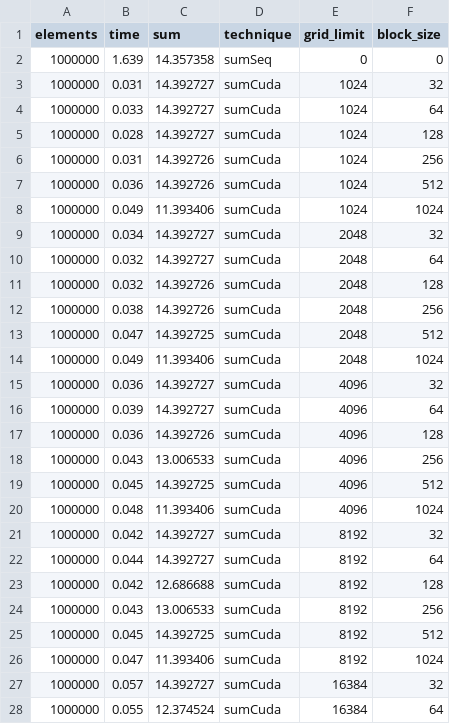
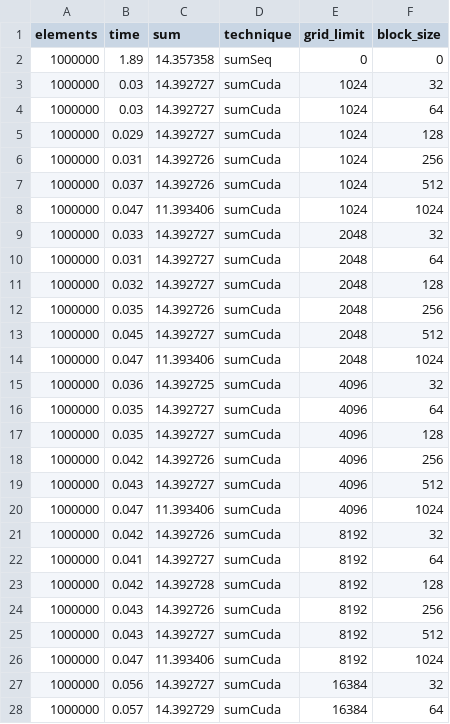
Before and after one commit to puzzlef/vector-sum-cuda, a CSV file: out/float.csv, drawn as a sheet; only a part is shown; the diff covers the shown part only.

```diff
--- a/out/float.csv
+++ b/out/float.csv
@@ -1,28 +1,28 @@
 elements,time,sum,technique,grid_limit,block_size
-"1000000","1.639","14.357358","sumSeq","0","0"
-"1000000","0.031","14.392727","sumCuda","1024","32"
-"1000000","0.033","14.392727","sumCuda","1024","64"
-"1000000","0.028","14.392727","sumCuda","1024","128"
+"1000000","1.89","14.357358","sumSeq","0","0"
+"1000000","0.03","14.392727","sumCuda","1024","32"
+"1000000","0.03","14.392727","sumCuda","1024","64"
+"1000000","0.029","14.392727","sumCuda","1024","128"
 "1000000","0.031","14.392726","sumCuda","1024","256"
-"1000000","0.036","14.392726","sumCuda","1024","512"
-"1000000","0.049","11.393406","sumCuda","1024","1024"
-"1000000","0.034","14.392727","sumCuda","2048","32"
-"1000000","0.032","14.392727","sumCuda","2048","64"
-"1000000","0.032","14.392726","sumCuda","2048","128"
-"1000000","0.038","14.392726","sumCuda","2048","256"
-"1000000","0.047","14.392725","sumCuda","2048","512"
-"1000000","0.049","11.393406","sumCuda","2048","1024"
-"1000000","0.036","14.392727","sumCuda","4096","32"
-"1000000","0.039","14.392727","sumCuda","4096","64"
-"1000000","0.036","14.392726","sumCuda","4096","128"
-"1000000","0.043","13.006533","sumCuda","4096","256"
-"1000000","0.045","14.392725","sumCuda","4096","512"
-"1000000","0.048","11.393406","sumCuda","4096","1024"
-"1000000","0.042","14.392727","sumCuda","8192","32"
-"1000000","0.044","14.392727","sumCuda","8192","64"
-"1000000","0.042","12.686688","sumCuda","8192","128"
-"1000000","0.043","13.006533","sumCuda","8192","256"
-"1000000","0.045","14.392725","sumCuda","8192","512"
+"1000000","0.037","14.392726","sumCuda","1024","512"
+"1000000","0.047","11.393406","sumCuda","1024","1024"
+"1000000","0.033","14.392727","sumCuda","2048","32"
+"1000000","0.031","14.392727","sumCuda","2048","64"
+"1000000","0.032","14.392727","sumCuda","2048","128"
+"1000000","0.035","14.392726","sumCuda","2048","256"
+"1000000","0.045","14.392727","sumCuda","2048","512"
+"1000000","0.047","11.393406","sumCuda","2048","1024"
+"1000000","0.036","14.392725","sumCuda","4096","32"
+"1000000","0.035","14.392727","sumCuda","4096","64"
+"1000000","0.035","14.392727","sumCuda","4096","128"
+"1000000","0.042","14.392726","sumCuda","4096","256"
+"1000000","0.043","14.392727","sumCuda","4096","512"
+"1000000","0.047","11.393406","sumCuda","4096","1024"
+"1000000","0.042","14.392726","sumCuda","8192","32"
+"1000000","0.041","14.392727","sumCuda","8192","64"
+"1000000","0.042","14.392728","sumCuda","8192","128"
+"1000000","0.043","14.392726","sumCuda","8192","256"
+"1000000","0.043","14.392727","sumCuda","8192","512"
 "1000000","0.047","11.393406","sumCuda","8192","1024"
-"1000000","0.057","14.392727","sumCuda","16384","32"
-"1000000","0.055","12.374524","sumCuda","16384","64"
+"1000000","0.056","14.392727","sumCuda","16384","32"
+"1000000","0.057","14.392729","sumCuda","16384","64"
```
Also changed, not shown: 159 edited cells elsewhere in this file, out/double.csv, 4 other files.
